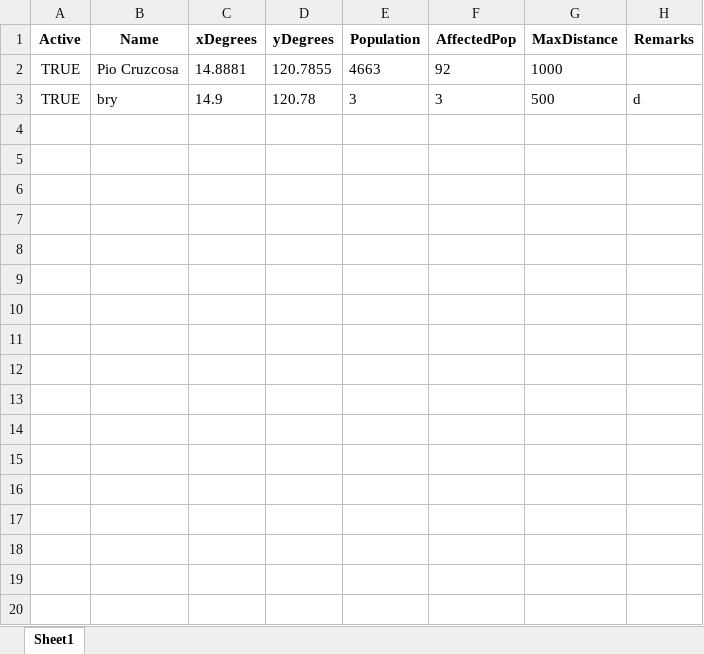
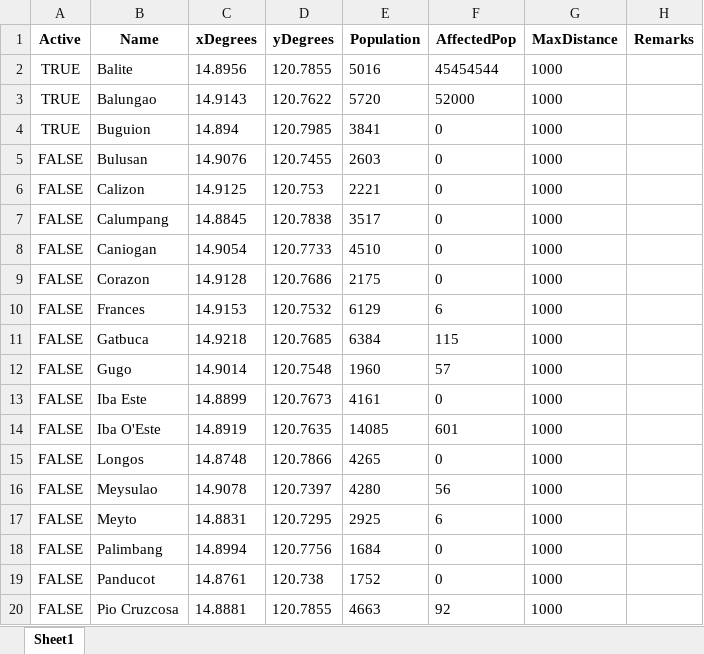
Before and after one commit to Lucianono/ShelterAlloc_Thesis, an Excel workbook: ProgramSrc/commData.xlsx, sheet Sheet1, drawn as a sheet; only a part is shown; values as stored, in another font and other column widths than the file's, no borders; removed rows and columns are numbered as before the commit, all else as after; the diff covers the shown part only; the diff names each change by its address in the sheet, - before the commit and + after, or states it on an @@ line.

```diff
--- a/ProgramSrc/commData.xlsx (sheet Sheet1)
+++ b/ProgramSrc/commData.xlsx (sheet Sheet1)
+row 2: TRUE | Balite | 14.8956 | 120.7855 | 5016 | 45454544 | 1000
+row 3: TRUE | Balungao | 14.9143 | 120.7622 | 5720 | 52000 | 1000
+row 4: TRUE | Buguion | 14.894 | 120.7985 | 3841 | 0 | 1000
+row 5: FALSE | Bulusan | 14.9076 | 120.7455 | 2603 | 0 | 1000
+row 6: FALSE | Calizon | 14.9125 | 120.753 | 2221 | 0 | 1000
+row 7: FALSE | Calumpang | 14.8845 | 120.7838 | 3517 | 0 | 1000
+row 8: FALSE | Caniogan | 14.9054 | 120.7733 | 4510 | 0 | 1000
+row 9: FALSE | Corazon | 14.9128 | 120.7686 | 2175 | 0 | 1000
+row 10: FALSE | Frances | 14.9153 | 120.7532 | 6129 | 6 | 1000
+row 11: FALSE | Gatbuca | 14.9218 | 120.7685 | 6384 | 115 | 1000
+row 12: FALSE | Gugo | 14.9014 | 120.7548 | 1960 | 57 | 1000
+row 13: FALSE | Iba Este | 14.8899 | 120.7673 | 4161 | 0 | 1000
+row 14: FALSE | Iba O'Este | 14.8919 | 120.7635 | 14085 | 601 | 1000
+row 15: FALSE | Longos | 14.8748 | 120.7866 | 4265 | 0 | 1000
+row 16: FALSE | Meysulao | 14.9078 | 120.7397 | 4280 | 56 | 1000
+row 17: FALSE | Meyto | 14.8831 | 120.7295 | 2925 | 6 | 1000
+row 18: FALSE | Palimbang | 14.8994 | 120.7756 | 1684 | 0 | 1000
+row 19: FALSE | Panducot | 14.8761 | 120.738 | 1752 | 0 | 1000
-A20 (Active): TRUE
+A20 (Active): FALSE
-row 3: TRUE | bry | 14.9 | 120.78 | 3 | 3 | 500 | d
```
Also changed, not shown: 10 added rows elsewhere in this sheet, ProgramSrc/distance_matrix.xlsx, ProgramSrc/modelCommData.xlsx, 9 other files.
